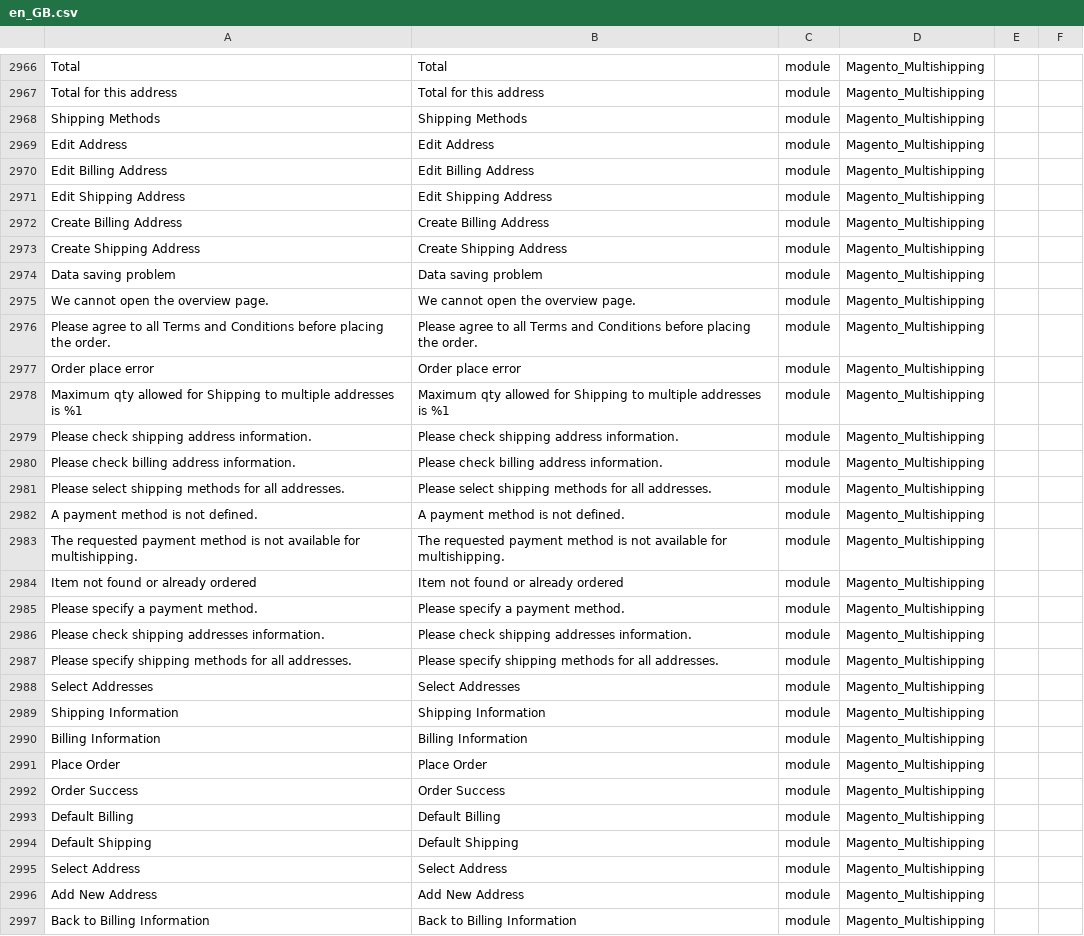
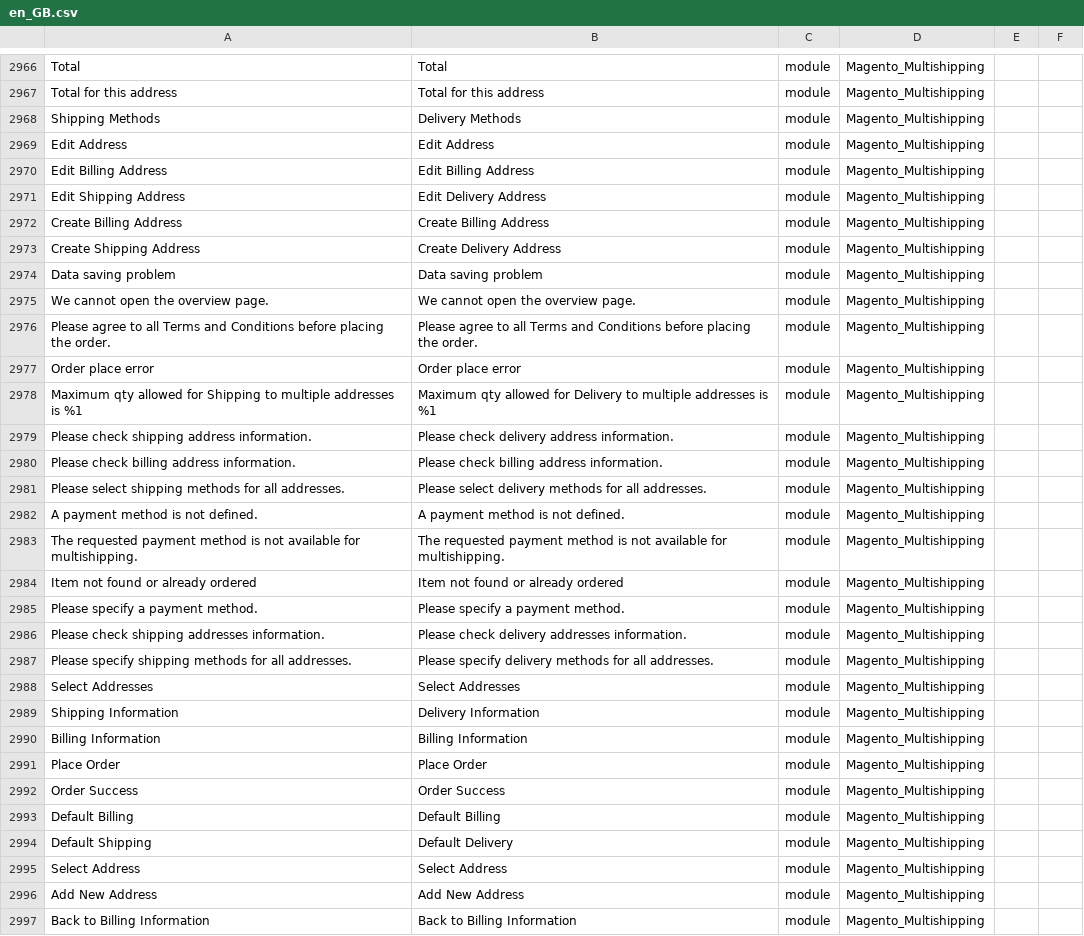
Before and after one commit to upbott-gulshan/magento2-language-en-gb, a CSV file: en_GB.csv, drawn as a sheet; only a part is shown, gaps mark what is left out; the diff covers the shown part only.

Commit message:
Shipment -> Delivery

```diff
--- a/en_GB.csv
+++ b/en_GB.csv
@@ -2975,8 +2975,8 @@ Total,Total,module,Magento_Multishipping
 "Total for this address","Total for this address",module,Magento_Multishipping
-"Shipping Methods","Shipping Methods",module,Magento_Multishipping
+"Shipping Methods","Delivery Methods",module,Magento_Multishipping
 "Edit Address","Edit Address",module,Magento_Multishipping
 "Edit Billing Address","Edit Billing Address",module,Magento_Multishipping
-"Edit Shipping Address","Edit Shipping Address",module,Magento_Multishipping
+"Edit Shipping Address","Edit Delivery Address",module,Magento_Multishipping
 "Create Billing Address","Create Billing Address",module,Magento_Multishipping
-"Create Shipping Address","Create Shipping Address",module,Magento_Multishipping
+"Create Shipping Address","Create Delivery Address",module,Magento_Multishipping
 "Data saving problem","Data saving problem",module,Magento_Multishipping
@@ -2985,6 +2985,6 @@ Total,Total,module,Magento_Multishipping
 "Order place error","Order place error",module,Magento_Multishipping
-"Maximum qty allowed for Shipping to multiple addresses is %1","Maximum qty allowed for Shipping to multiple addresses is %1",module,Magento_Multishipping
-"Please check shipping address information.","Please check shipping address information.",module,Magento_Multishipping
+"Maximum qty allowed for Shipping to multiple addresses is %1","Maximum qty allowed for Delivery to multiple addresses is %1",module,Magento_Multishipping
+"Please check shipping address information.","Please check delivery address information.",module,Magento_Multishipping
 "Please check billing address information.","Please check billing address information.",module,Magento_Multishipping
-"Please select shipping methods for all addresses.","Please select shipping methods for all addresses.",module,Magento_Multishipping
+"Please select shipping methods for all addresses.","Please select delivery methods for all addresses.",module,Magento_Multishipping
 "A payment method is not defined.","A payment method is not defined.",module,Magento_Multishipping
@@ -2993,6 +2993,6 @@ Total,Total,module,Magento_Multishipping
 "Please specify a payment method.","Please specify a payment method.",module,Magento_Multishipping
-"Please check shipping addresses information.","Please check shipping addresses information.",module,Magento_Multishipping
-"Please specify shipping methods for all addresses.","Please specify shipping methods for all addresses.",module,Magento_Multishipping
+"Please check shipping addresses information.","Please check delivery addresses information.",module,Magento_Multishipping
+"Please specify shipping methods for all addresses.","Please specify delivery methods for all addresses.",module,Magento_Multishipping
 "Select Addresses","Select Addresses",module,Magento_Multishipping
-"Shipping Information","Shipping Information",module,Magento_Multishipping
+"Shipping Information","Delivery Information",module,Magento_Multishipping
 "Billing Information","Billing Information",module,Magento_Multishipping
@@ -3001,3 +3001,3 @@ Total,Total,module,Magento_Multishipping
 "Default Billing","Default Billing",module,Magento_Multishipping
-"Default Shipping","Default Shipping",module,Magento_Multishipping
+"Default Shipping","Default Delivery",module,Magento_Multishipping
 "Select Address","Select Address",module,Magento_Multishipping
```
Also changed, not shown: 95 edited cells elsewhere in this file, 1 other file.
